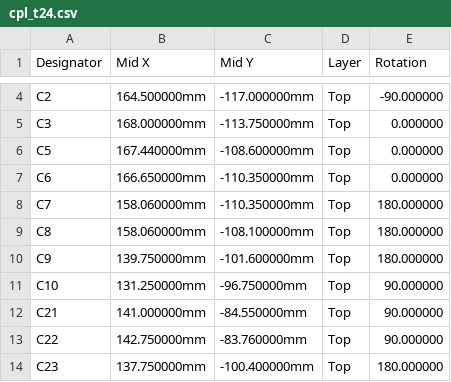
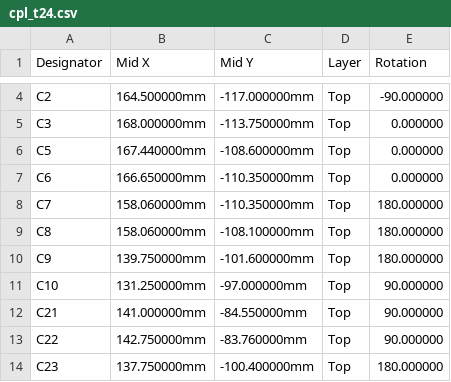
Before and after one commit to Tokoro0917/KOGUMA-Mk4, a CSV file: hardware/kicad/KOGUMA-Mk4_t24/cpl_t24.csv, drawn as a sheet; only a part is shown, gaps mark what is left out; the diff covers the shown part only.

```diff
--- a/hardware/kicad/KOGUMA-Mk4_t24/cpl_t24.csv
+++ b/hardware/kicad/KOGUMA-Mk4_t24/cpl_t24.csv
@@ -10,3 +10,3 @@ C8,158.060000mm,-108.100000mm,Top,180.000000
 C9,139.750000mm,-101.600000mm,Top,180.000000
-C10,131.250000mm,-96.750000mm,Top,90.000000
+C10,131.250000mm,-97.000000mm,Top,90.000000
 C21,141.000000mm,-84.550000mm,Top,90.000000
```
Also changed, not shown: 22 edited cells elsewhere in this file, 57 other files.
